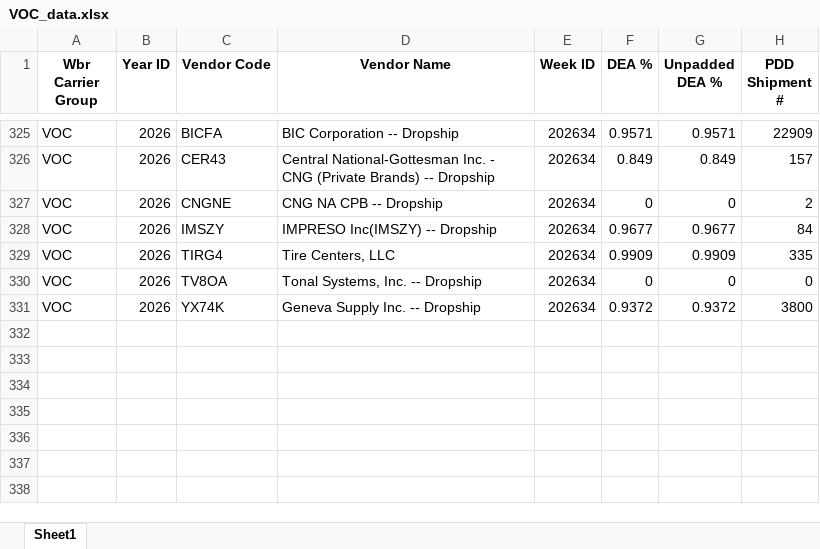
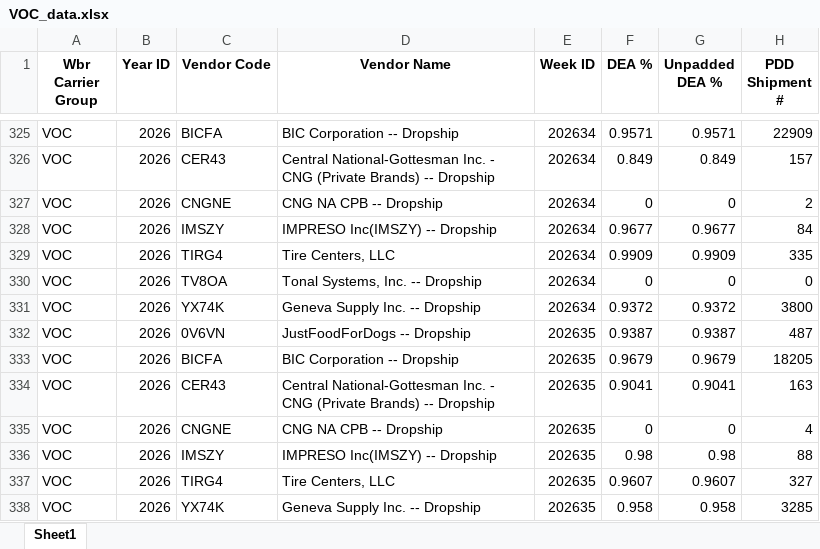
Before and after one commit to phanitez/voc-dashboard, an Excel workbook: VOC_data.xlsx, sheet Sheet1, drawn as a sheet; only a part is shown, gaps mark what is left out; values as stored, in another font and other column widths than the file's, no borders; the diff names each change by its address in the sheet, - before the commit and + after, or states it on an @@ line.

Commit message:
Auto-refresh: add WK-35 VOC data

```diff
--- a/VOC_data.xlsx (sheet Sheet1)
+++ b/VOC_data.xlsx (sheet Sheet1)
+row 332: VOC | 2026 | 0V6VN | JustFoodForDogs -- Dropship | 202635 | 0.9387 | 0.9387 | 487
+row 333: VOC | 2026 | BICFA | BIC Corporation -- Dropship | 202635 | 0.9679 | 0.9679 | 18205
+row 334: VOC | 2026 | CER43 | Central National-Gottesman Inc. - CNG (Private Brands) -- Dropship | 202635 | 0.9041 | 0.9041 | 163
+row 335: VOC | 2026 | CNGNE | CNG NA CPB -- Dropship | 202635 | 0 | 0 | 4
+row 336: VOC | 2026 | IMSZY | IMPRESO Inc(IMSZY) -- Dropship | 202635 | 0.98 | 0.98 | 88
+row 337: VOC | 2026 | TIRG4 | Tire Centers, LLC | 202635 | 0.9607 | 0.9607 | 327
+row 338: VOC | 2026 | YX74K | Geneva Supply Inc. -- Dropship | 202635 | 0.958 | 0.958 | 3285
```
